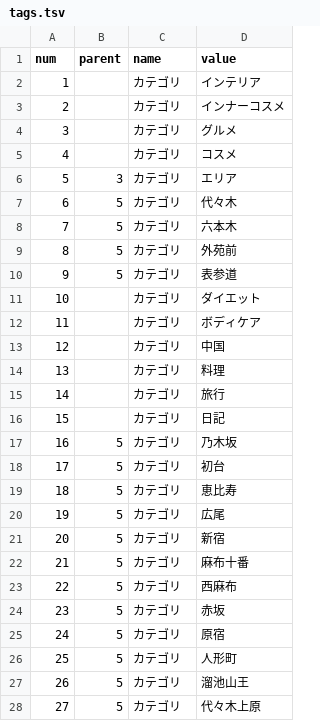
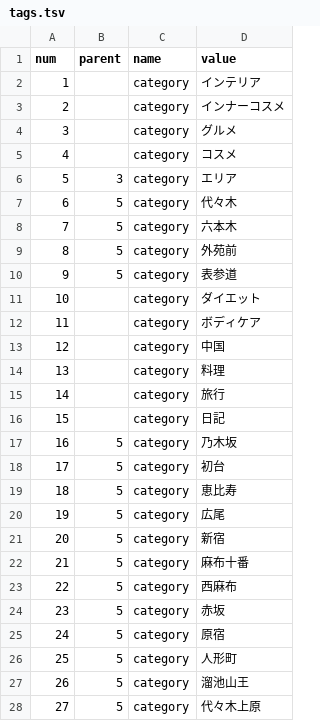
Before and after one commit to faggion/sample-codes, a TSV file: python/webapp/05_cms/tsv/tags.tsv, drawn as a sheet; only a part is shown; the diff covers the shown part only.

```diff
--- a/python/webapp/05_cms/tsv/tags.tsv
+++ b/python/webapp/05_cms/tsv/tags.tsv
@@ -1,28 +1,28 @@
 num	parent	name	value
-1		カテゴリ	インテリア
-2		カテゴリ	インナーコスメ
-3		カテゴリ	グルメ
-4		カテゴリ	コスメ
-5	3	カテゴリ	エリア
-6	5	カテゴリ	代々木
-7	5	カテゴリ	六本木
-8	5	カテゴリ	外苑前
-9	5	カテゴリ	表参道
-10		カテゴリ	ダイエット
-11		カテゴリ	ボディケア
-12		カテゴリ	中国
-13		カテゴリ	料理
-14		カテゴリ	旅行
-15		カテゴリ	日記
-16	5	カテゴリ	乃木坂
-17	5	カテゴリ	初台
-18	5	カテゴリ	恵比寿
-19	5	カテゴリ	広尾
-20	5	カテゴリ	新宿
-21	5	カテゴリ	麻布十番
-22	5	カテゴリ	西麻布
-23	5	カテゴリ	赤坂
-24	5	カテゴリ	原宿
-25	5	カテゴリ	人形町
-26	5	カテゴリ	溜池山王
-27	5	カテゴリ	代々木上原
+1		category	インテリア
+2		category	インナーコスメ
+3		category	グルメ
+4		category	コスメ
+5	3	category	エリア
+6	5	category	代々木
+7	5	category	六本木
+8	5	category	外苑前
+9	5	category	表参道
+10		category	ダイエット
+11		category	ボディケア
+12		category	中国
+13		category	料理
+14		category	旅行
+15		category	日記
+16	5	category	乃木坂
+17	5	category	初台
+18	5	category	恵比寿
+19	5	category	広尾
+20	5	category	新宿
+21	5	category	麻布十番
+22	5	category	西麻布
+23	5	category	赤坂
+24	5	category	原宿
+25	5	category	人形町
+26	5	category	溜池山王
+27	5	category	代々木上原
```
Also changed, not shown: 6 edited cells elsewhere in this file, 1 other file.
